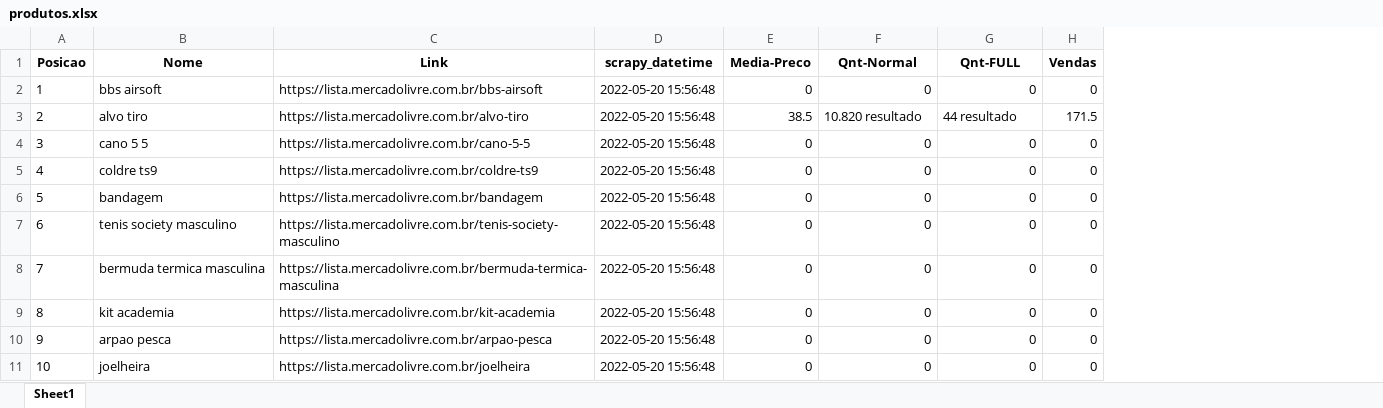
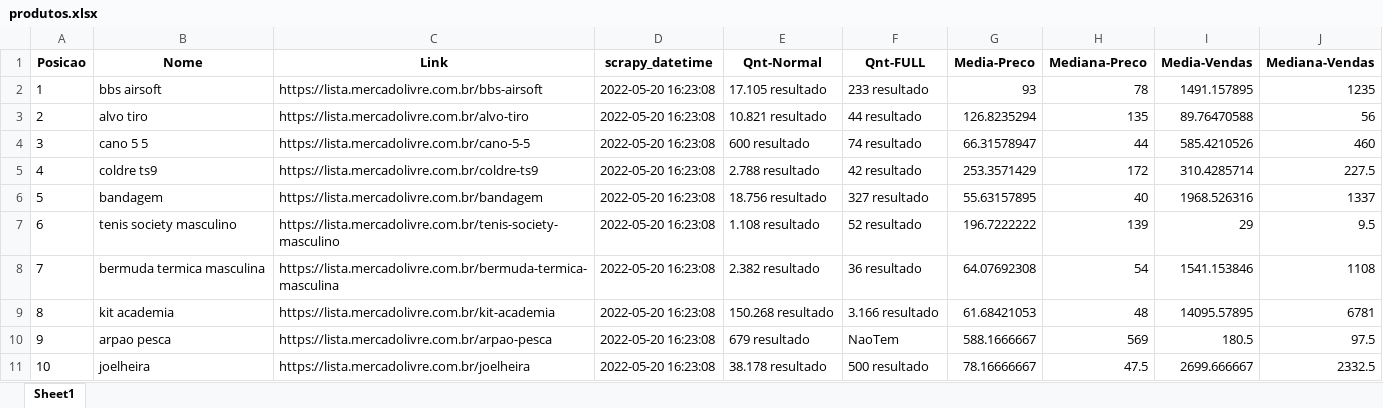
Before and after one commit to linharesrocha/ProdutosTendencia, an Excel workbook: produtos.xlsx, sheet Sheet1, drawn as a sheet; values as stored, in another font and other column widths than the file's, no borders; removed rows and columns are numbered as before the commit, all else as after; the diff names each change by its address in the sheet, - before the commit and + after, or states it on an @@ line.

Commit message:
tabela pronta dos produtos que mais cresceram

```diff
--- a/produtos.xlsx (sheet Sheet1)
+++ b/produtos.xlsx (sheet Sheet1)
-column E (Media-Preco), rows 2-11: 0 | 38.5 | 0 | 0 | 0 | 0 | 0 | 0 | 0 | 0
-column H (Vendas), rows 2-11: 0 | 171.5 | 0 | 0 | 0 | 0 | 0 | 0 | 0 | 0
+column G (Media-Preco), rows 2-11: 93 | 126.8235294 | 66.31578947 | 253.3571429 | 55.63157895 | 196.7222222 | 64.07692308 | 61.68421053 | 588.1666667 | 78.16666667
+column H (Mediana-Preco), rows 2-11: 78 | 135 | 44 | 172 | 40 | 139 | 54 | 48 | 569 | 47.5
+column I (Media-Vendas), rows 2-11: 1491.157895 | 89.76470588 | 585.4210526 | 310.4285714 | 1968.526316 | 29 | 1541.153846 | 14095.57895 | 180.5 | 2699.666667
+column J (Mediana-Vendas), rows 2-11: 1235 | 56 | 460 | 227.5 | 1337 | 9.5 | 1108 | 6781 | 97.5 | 2332.5
-D2:D11 (scrapy_datetime): 2022-05-20 15:56:48
+D2:D11 (scrapy_datetime): 2022-05-20 16:23:08
-E2 (Qnt-Normal): 0
+E2 (Qnt-Normal): 17.105 resultado
-F2 (Qnt-FULL): 0
+F2 (Qnt-FULL): 233 resultado
-E3 (Qnt-Normal): 10.820 resultado
+E3 (Qnt-Normal): 10.821 resultado
-E4 (Qnt-Normal): 0
+E4 (Qnt-Normal): 600 resultado
-F4 (Qnt-FULL): 0
+F4 (Qnt-FULL): 74 resultado
-E5 (Qnt-Normal): 0
+E5 (Qnt-Normal): 2.788 resultado
-F5 (Qnt-FULL): 0
+F5 (Qnt-FULL): 42 resultado
-E6 (Qnt-Normal): 0
+E6 (Qnt-Normal): 18.756 resultado
-F6 (Qnt-FULL): 0
+F6 (Qnt-FULL): 327 resultado
-E7 (Qnt-Normal): 0
+E7 (Qnt-Normal): 1.108 resultado
-F7 (Qnt-FULL): 0
+F7 (Qnt-FULL): 52 resultado
-E8 (Qnt-Normal): 0
+E8 (Qnt-Normal): 2.382 resultado
-F8 (Qnt-FULL): 0
+F8 (Qnt-FULL): 36 resultado
-E9 (Qnt-Normal): 0
+E9 (Qnt-Normal): 150.268 resultado
-F9 (Qnt-FULL): 0
+F9 (Qnt-FULL): 3.166 resultado
-E10 (Qnt-Normal): 0
+E10 (Qnt-Normal): 679 resultado
-F10 (Qnt-FULL): 0
+F10 (Qnt-FULL): NaoTem
-E11 (Qnt-Normal): 0
+E11 (Qnt-Normal): 38.178 resultado
-F11 (Qnt-FULL): 0
+F11 (Qnt-FULL): 500 resultado
```
Also changed, not shown: 2 other files.
